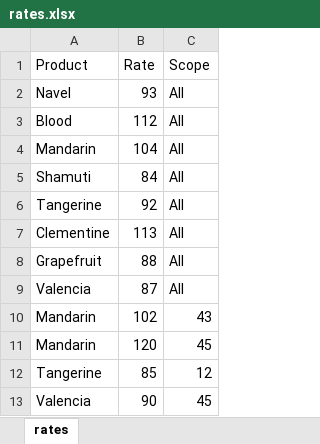
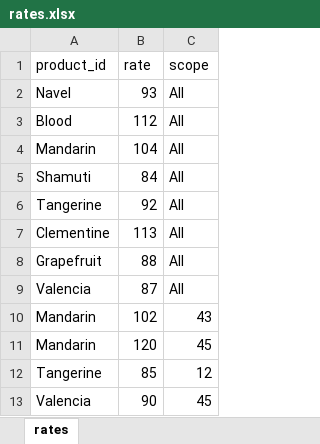
Before and after one commit to Blueteam2023/Blueteam, an Excel workbook: billing/Samples/rates.xlsx, sheet rates, drawn as a sheet; values as stored, in another font and other column widths than the file's, no borders; removed rows and columns are numbered as before the commit, all else as after; the diff names each change by its address in the sheet, - before the commit and + after, or states it on an @@ line.

Commit message:
Rates excel and database

```diff
--- a/billing/Samples/rates.xlsx (sheet rates)
+++ b/billing/Samples/rates.xlsx (sheet rates)
-row 1: Product | Rate | Scope
+row 1: product_id | rate | scope
```
Also changed, not shown: 7 other files.
